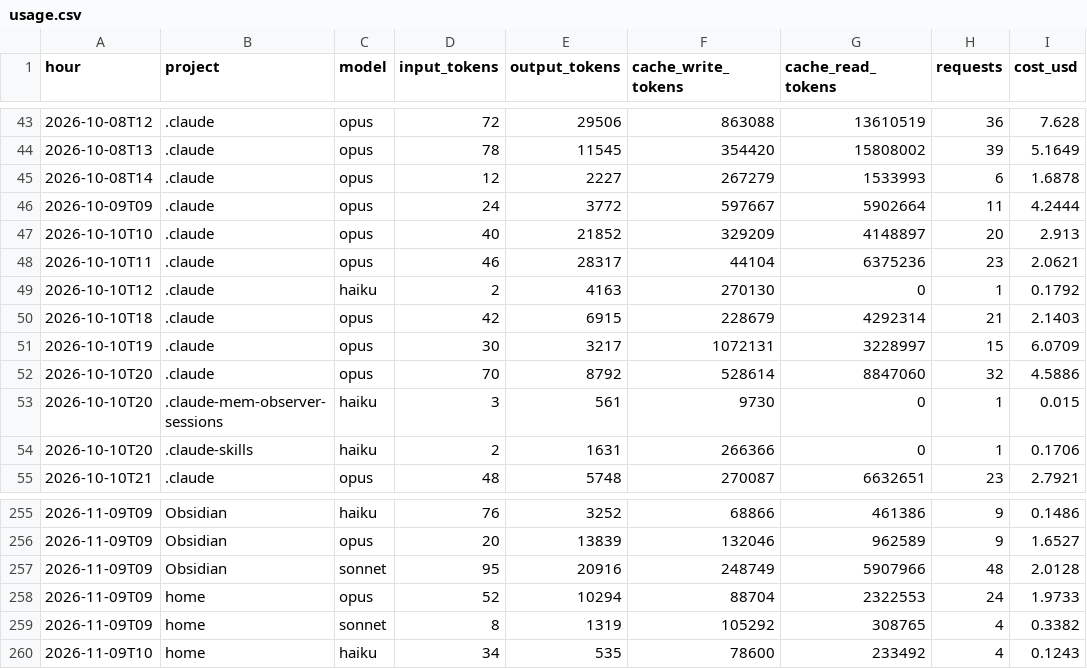
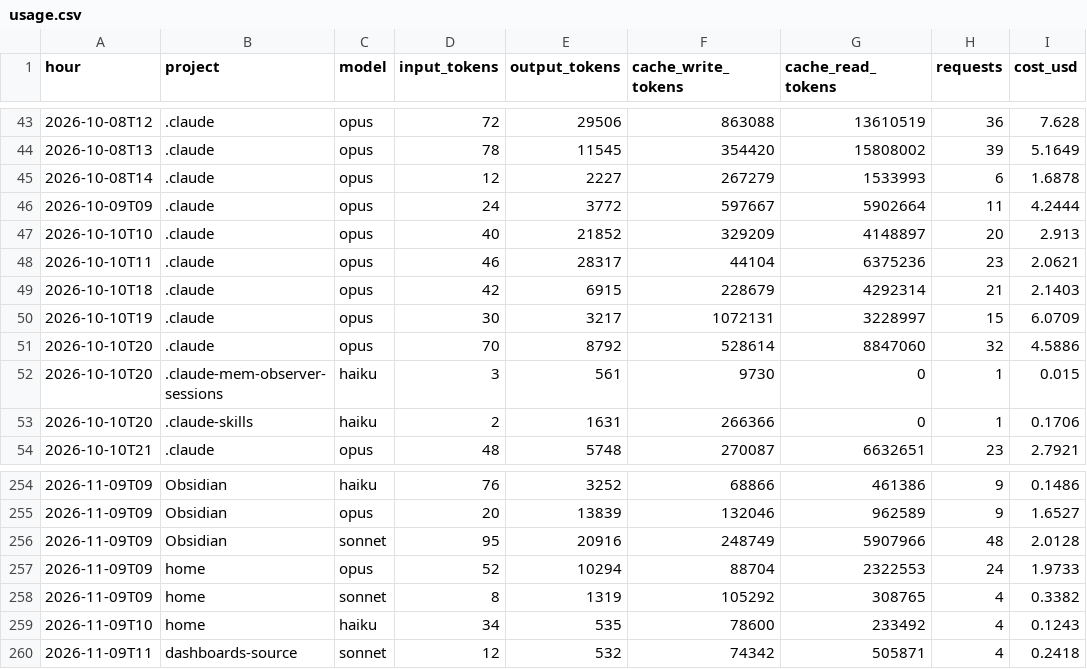
Before and after one commit to Baskers1/claude-usage-data, a CSV file: usage.csv, drawn as a sheet; only a part is shown, gaps mark what is left out; removed rows and columns are numbered as before the commit, all else as after; the diff names each change by its address in the sheet, - before the commit and + after, or states it on an @@ line.

Commit message:
usage 2026-11-09T12:12:49Z

```diff
--- a/usage.csv
+++ b/usage.csv
-row 49: 2026-10-10T12 | .claude | haiku | 2 | 4163 | 270130 | 0 | 1 | 0.1792
+row 260: 2026-11-09T11 | dashboards-source | sonnet | 12 | 532 | 74342 | 505871 | 4 | 0.2418
```
Also changed, not shown: sessions.csv, 1 other file.
